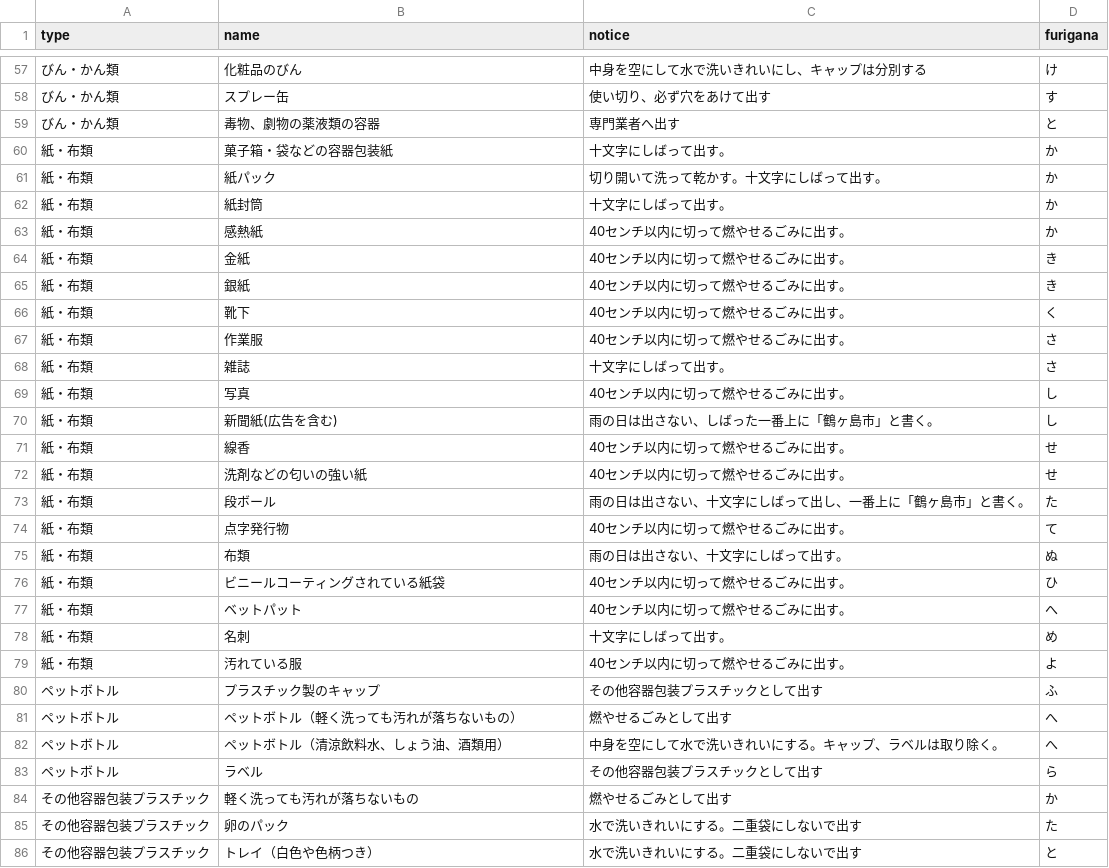
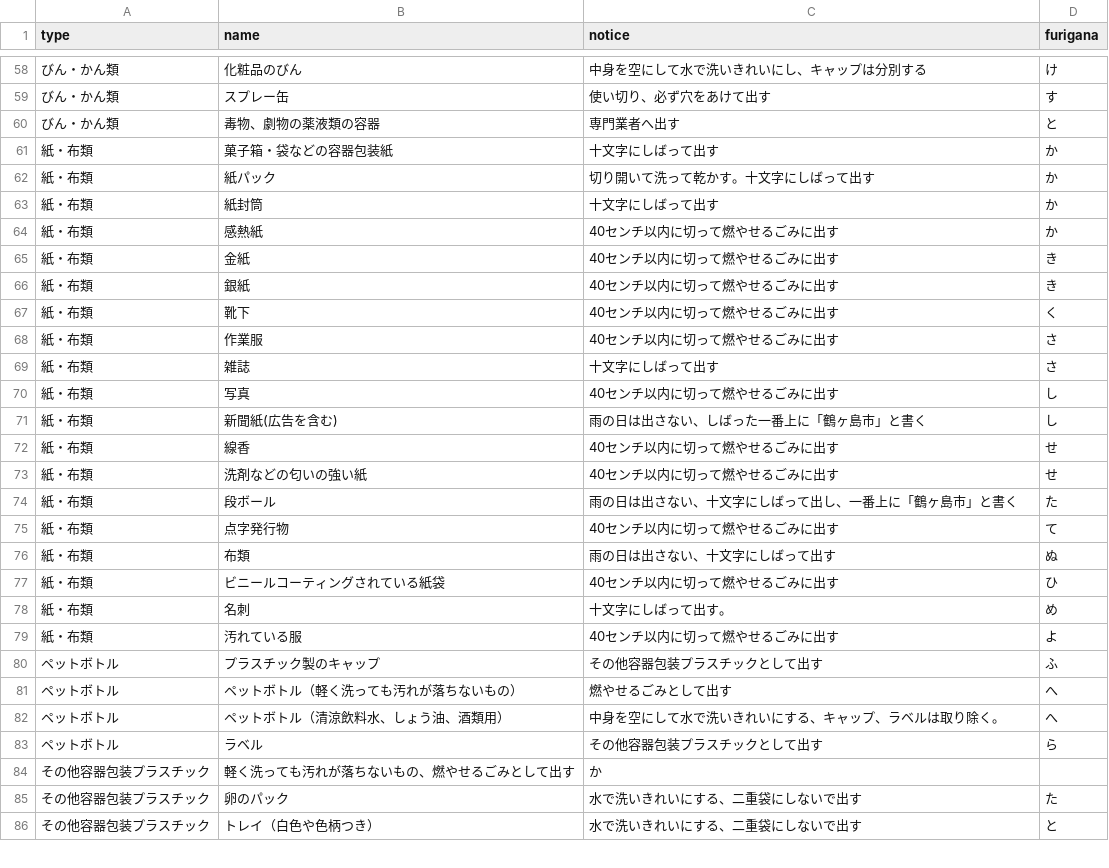
Before and after one commit to jikipon/5374, a CSV file: data/target.csv, drawn as a sheet; only a part is shown, gaps mark what is left out; the diff covers the shown part only.

Commit message:
Update target.csv

```diff
--- a/data/target.csv
+++ b/data/target.csv
@@ -59,28 +60,27 @@ type,name,notice,furigana
 びん・かん類,毒物、劇物の薬液類の容器,専門業者へ出す,と
-紙・布類,菓子箱・袋などの容器包装紙,十文字にしばって出す。,か
-紙・布類,紙パック,切り開いて洗って乾かす。十文字にしばって出す。,か
-紙・布類,紙封筒,十文字にしばって出す。,か
-紙・布類,感熱紙,40センチ以内に切って燃やせるごみに出す。,か
-紙・布類,金紙,40センチ以内に切って燃やせるごみに出す。,き
-紙・布類,銀紙,40センチ以内に切って燃やせるごみに出す。,き
-紙・布類,靴下,40センチ以内に切って燃やせるごみに出す。,く
-紙・布類,作業服,40センチ以内に切って燃やせるごみに出す。,さ
-紙・布類,雑誌,十文字にしばって出す。,さ
-紙・布類,写真,40センチ以内に切って燃やせるごみに出す。,し
-紙・布類,新聞紙(広告を含む),雨の日は出さない、しばった一番上に「鶴ヶ島市」と書く。,し
-紙・布類,線香,40センチ以内に切って燃やせるごみに出す。,せ
-紙・布類,洗剤などの匂いの強い紙,40センチ以内に切って燃やせるごみに出す。,せ
-紙・布類,段ボール,雨の日は出さない、十文字にしばって出し、一番上に「鶴ヶ島市」と書く。,た
-紙・布類,点字発行物,40センチ以内に切って燃やせるごみに出す。,て
-紙・布類,布類,雨の日は出さない、十文字にしばって出す。,ぬ
-紙・布類,ビニールコーティングされている紙袋,40センチ以内に切って燃やせるごみに出す。,ひ
-紙・布類,ベットパット,40センチ以内に切って燃やせるごみに出す。,へ
+紙・布類,菓子箱・袋などの容器包装紙,十文字にしばって出す,か
+紙・布類,紙パック,切り開いて洗って乾かす。十文字にしばって出す,か
+紙・布類,紙封筒,十文字にしばって出す,か
+紙・布類,感熱紙,40センチ以内に切って燃やせるごみに出す,か
+紙・布類,金紙,40センチ以内に切って燃やせるごみに出す,き
+紙・布類,銀紙,40センチ以内に切って燃やせるごみに出す,き
+紙・布類,靴下,40センチ以内に切って燃やせるごみに出す,く
+紙・布類,作業服,40センチ以内に切って燃やせるごみに出す,さ
+紙・布類,雑誌,十文字にしばって出す,さ
+紙・布類,写真,40センチ以内に切って燃やせるごみに出す,し
+紙・布類,新聞紙(広告を含む),雨の日は出さない、しばった一番上に「鶴ヶ島市」と書く,し
+紙・布類,線香,40センチ以内に切って燃やせるごみに出す,せ
+紙・布類,洗剤などの匂いの強い紙,40センチ以内に切って燃やせるごみに出す,せ
+紙・布類,段ボール,雨の日は出さない、十文字にしばって出し、一番上に「鶴ヶ島市」と書く,た
+紙・布類,点字発行物,40センチ以内に切って燃やせるごみに出す,て
+紙・布類,布類,雨の日は出さない、十文字にしばって出す,ぬ
+紙・布類,ビニールコーティングされている紙袋,40センチ以内に切って燃やせるごみに出す,ひ
 紙・布類,名刺,十文字にしばって出す。,め
-紙・布類,汚れている服,40センチ以内に切って燃やせるごみに出す。,よ
+紙・布類,汚れている服,40センチ以内に切って燃やせるごみに出す,よ
 ペットボトル,プラスチック製のキャップ,その他容器包装プラスチックとして出す,ふ
 ペットボトル,ペットボトル（軽く洗っても汚れが落ちないもの）,燃やせるごみとして出す,へ
-ペットボトル,ペットボトル（清涼飲料水、しょう油、酒類用）,中身を空にして水で洗いきれいにする。キャップ、ラベルは取り除く。,へ
+ペットボトル,ペットボトル（清涼飲料水、しょう油、酒類用）,中身を空にして水で洗いきれいにする、キャップ、ラベルは取り除く。,へ
 ペットボトル,ラベル,その他容器包装プラスチックとして出す,ら
-その他容器包装プラスチック,軽く洗っても汚れが落ちないもの,燃やせるごみとして出す,か
-その他容器包装プラスチック,卵のパック,水で洗いきれいにする。二重袋にしないで出す,た
-その他容器包装プラスチック,トレイ（白色や色柄つき）,水で洗いきれいにする。二重袋にしないで出す,と
+その他容器包装プラスチック,軽く洗っても汚れが落ちないもの、燃やせるごみとして出す,か
+その他容器包装プラスチック,卵のパック,水で洗いきれいにする、二重袋にしないで出す,た
+その他容器包装プラスチック,トレイ（白色や色柄つき）,水で洗いきれいにする、二重袋にしないで出す,と
```
Also changed, not shown: 1 added row and 7 edited cells elsewhere in this file.
